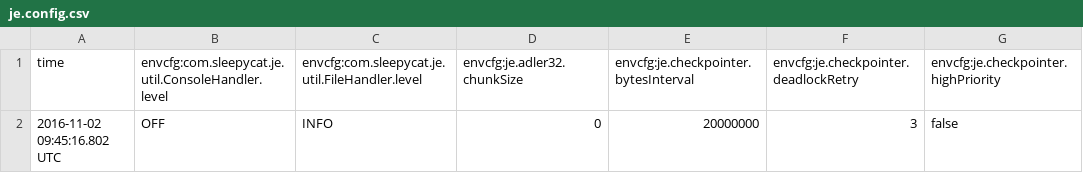
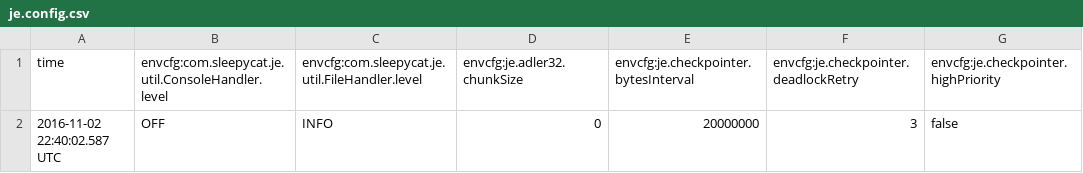
Before and after one commit to minjohn/555-hw2, a CSV file: DATABASE/je.config.csv, drawn as a sheet; only a part is shown; the diff names each change by its address in the sheet, - before the commit and + after, or states it on an @@ line.

```diff
--- a/DATABASE/je.config.csv
+++ b/DATABASE/je.config.csv
-A2 (time): 2016-11-02 09:45:16.802 UTC
+A2 (time): 2016-11-02 22:40:02.587 UTC
```
Also changed, not shown: DATABASE/je.stat.csv, 8 other files.
